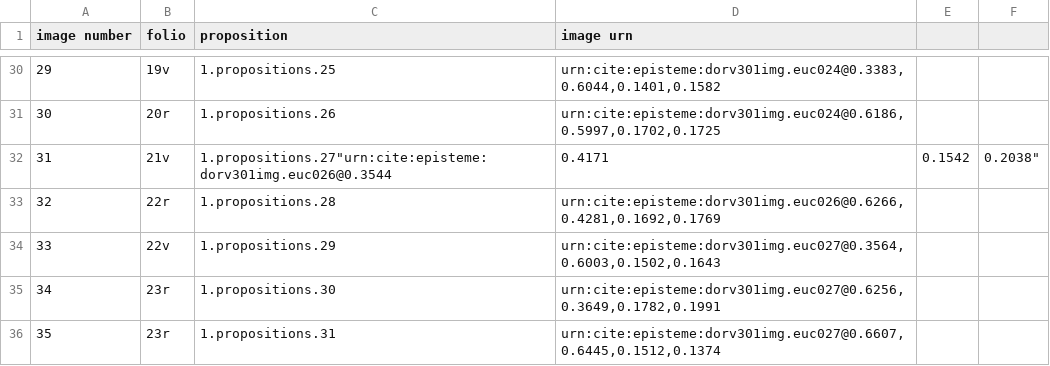
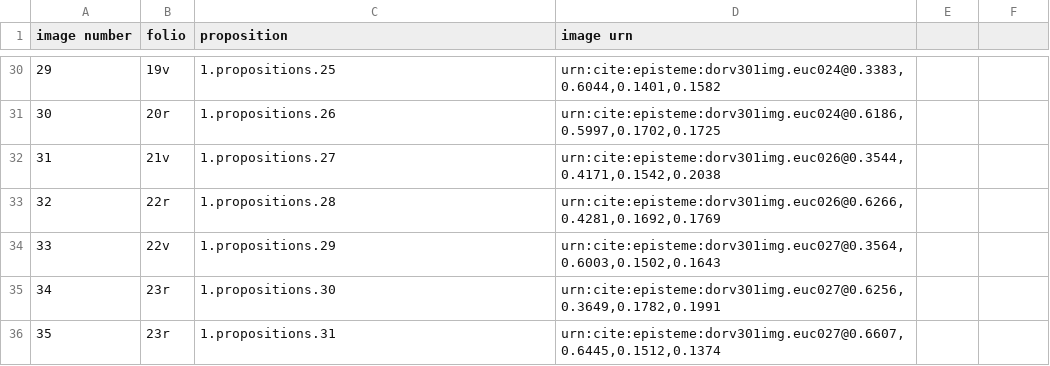
Before and after one commit to HCMID/schemata, a CSV file: D'Orville_imageToDiagram.csv, drawn as a sheet; only a part is shown, gaps mark what is left out.

Commit message:
Update D'Orville_imageToDiagram.csv

```diff
--- a/D'Orville_imageToDiagram.csv
+++ b/D'Orville_imageToDiagram.csv
@@ -31,3 +31,3 @@ image number,folio,proposition,image urn
 30,20r,1.propositions.26,"urn:cite:episteme:dorv301img.euc024@0.6186,0.5997,0.1702,0.1725"
-31,21v,1.propositions.27"urn:cite:episteme:dorv301img.euc026@0.3544,0.4171,0.1542,0.2038"
+31,21v,1.propositions.27,"urn:cite:episteme:dorv301img.euc026@0.3544,0.4171,0.1542,0.2038"
 32,22r,1.propositions.28,"urn:cite:episteme:dorv301img.euc026@0.6266,0.4281,0.1692,0.1769"
```
